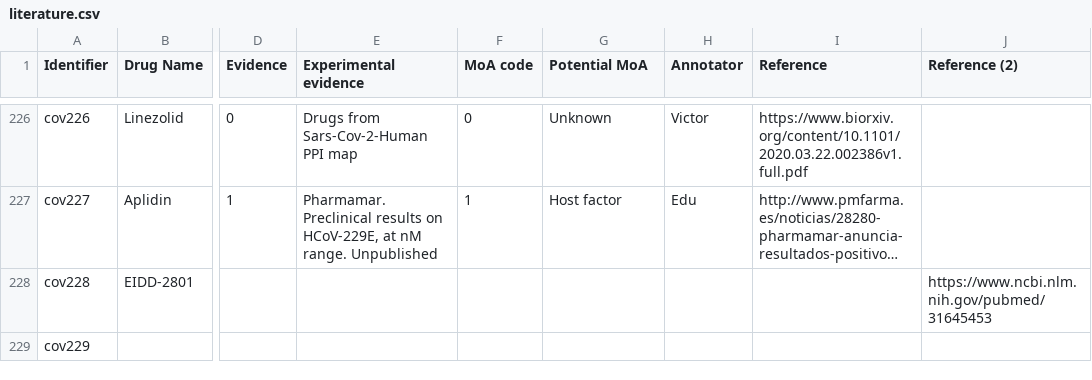
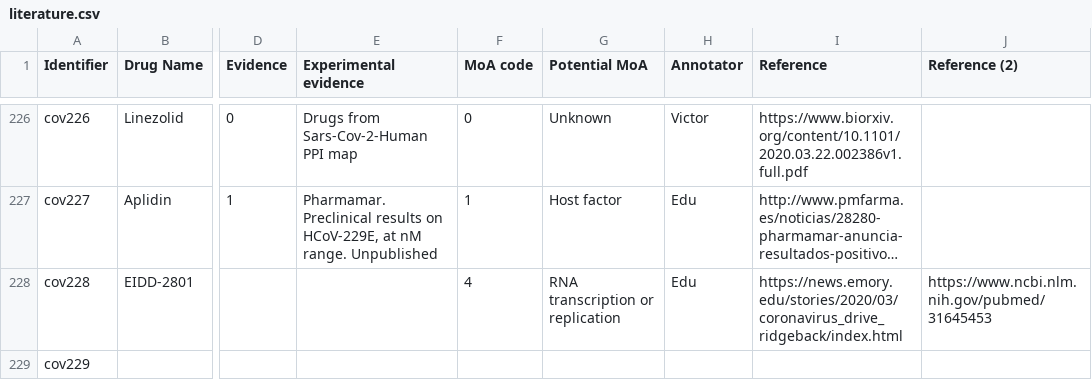
Before and after one commit to sbnb-irb/covid19, a CSV file: data/literature.csv, drawn as a sheet; only a part is shown, gaps mark what is left out; long unchanged cells end in …; the diff names each change by its address in the sheet, - before the commit and + after, or states it on an @@ line.

```diff
--- a/data/literature.csv
+++ b/data/literature.csv
-F228 (MoA code): (empty)
+F228 (MoA code): 4
-G228 (Potential MoA): (empty)
+G228 (Potential MoA): RNA transcription or replication
-H228 (Annotator): (empty)
+H228 (Annotator): Edu
-I228 (Reference): (empty)
+I228 (Reference): https://news.emory.edu/stories/2020/03/coronavirus_drive_ridgeback/index.html
```
Also changed, not shown: 6 other files.
